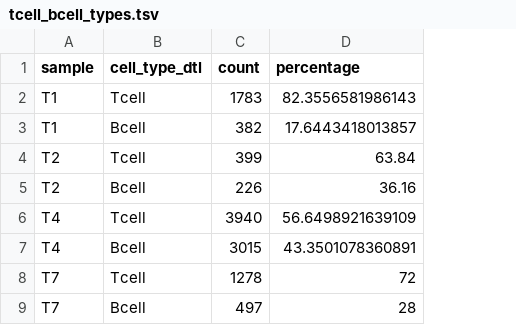
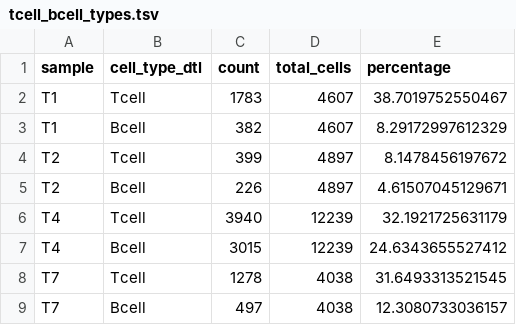
Before and after one commit to h4rvey-g/AML, a TSV file: results/109.paper/Fig4/tcell_bcell_types.tsv, drawn as a sheet; addresses are those after the commit; the diff names each change by its address in the sheet, - before the commit and + after, or states it on an @@ line.

```diff
--- a/results/109.paper/Fig4/tcell_bcell_types.tsv
+++ b/results/109.paper/Fig4/tcell_bcell_types.tsv
+column D (total_cells), rows 2-9: 4607 | 4607 | 4897 | 4897 | 12239 | 12239 | 4038 | 4038
-E2 (percentage): 82.3556581986143
+E2 (percentage): 38.7019752550467
-E3 (percentage): 17.6443418013857
+E3 (percentage): 8.29172997612329
-E4 (percentage): 63.84
+E4 (percentage): 8.1478456197672
-E5 (percentage): 36.16
+E5 (percentage): 4.61507045129671
-E6 (percentage): 56.6498921639109
+E6 (percentage): 32.1921725631179
-E7 (percentage): 43.3501078360891
+E7 (percentage): 24.6343655527412
-E8 (percentage): 72
+E8 (percentage): 31.6493313521545
-E9 (percentage): 28
+E9 (percentage): 12.3080733036157
```
Also changed, not shown: results/109.paper/Fig4/tcell_bcell_counts.tsv, results/109.paper/Fig4/tcell_subtypes.tsv, 7 other files.
